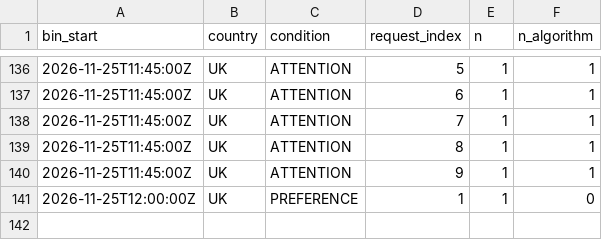
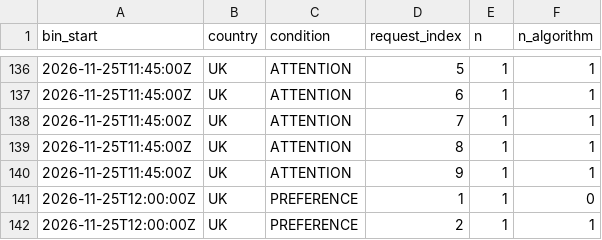
Before and after one commit to btrantruong/preferfeed-status, a CSV file: data/warmup.csv, drawn as a sheet; only a part is shown, gaps mark what is left out.

```diff
--- a/data/warmup.csv
+++ b/data/warmup.csv
@@ -141 +141,2 @@ bin_start,country,condition,request_index,n,n_algorithm
 2026-11-25T12:00:00Z,UK,PREFERENCE,1,1,0
+2026-11-25T12:00:00Z,UK,PREFERENCE,2,1,1
```
Also changed, not shown: data/algo_calls.csv, data/attempts_hist.csv, 12 other files.
